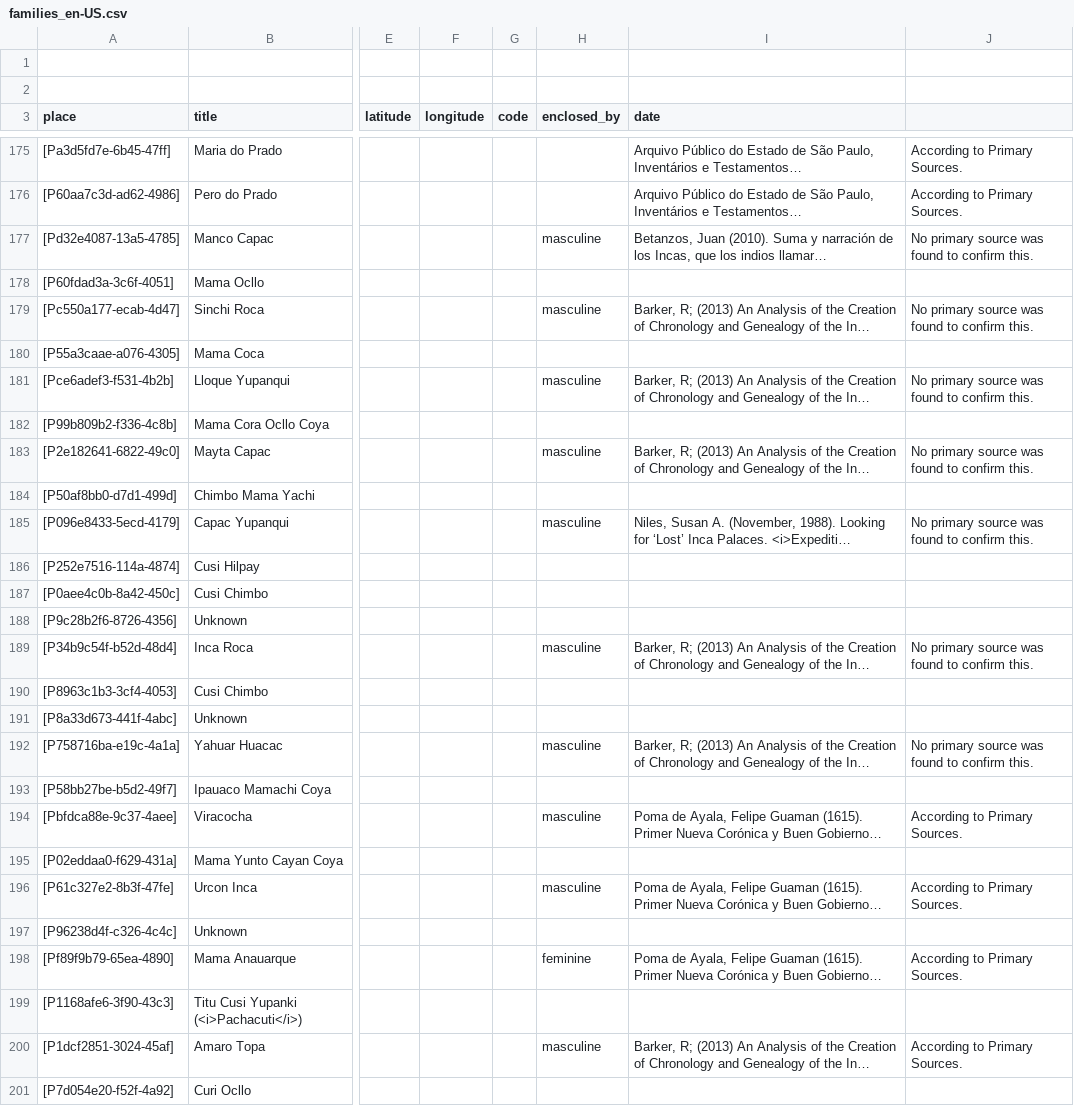
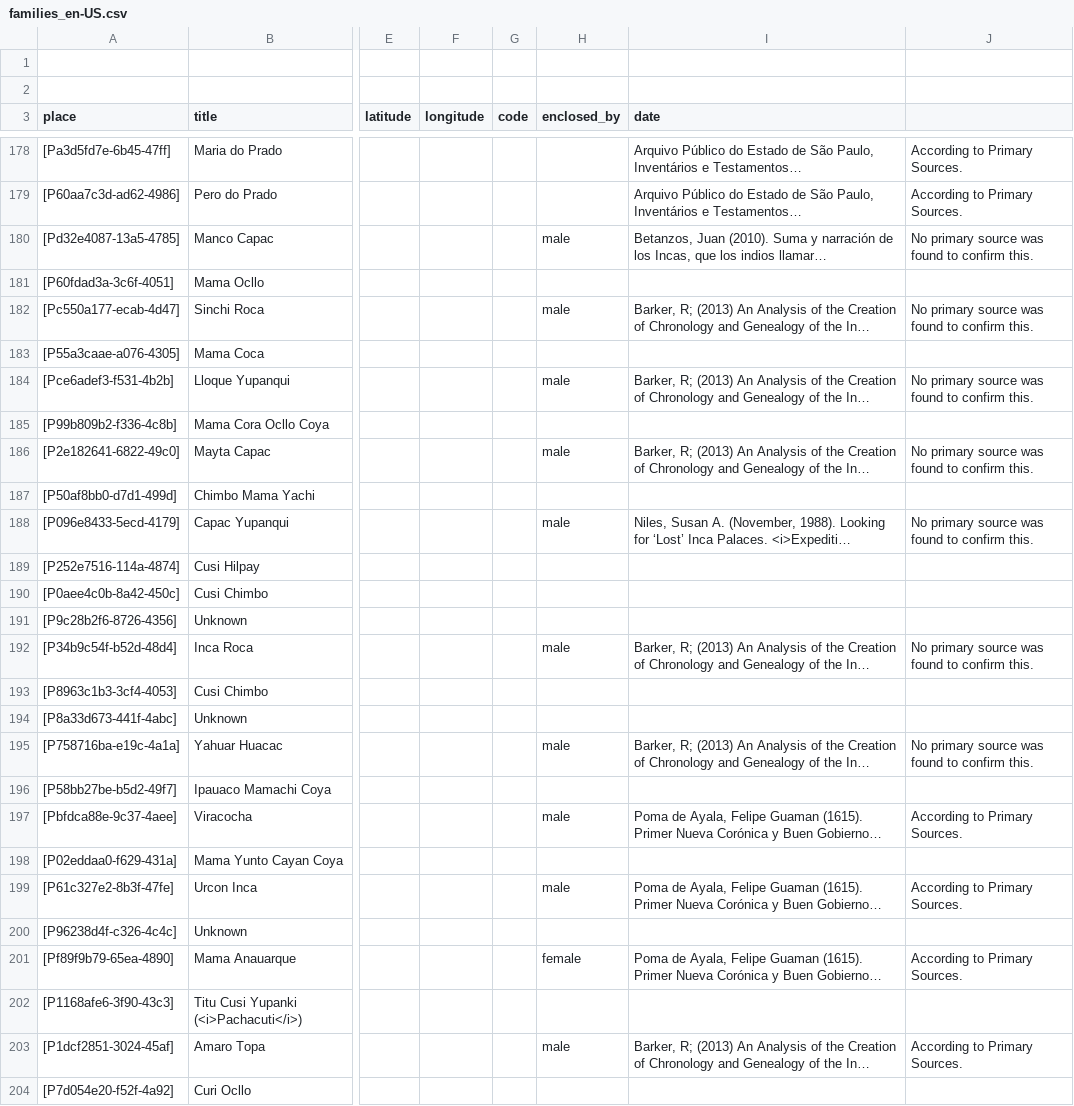
Before and after one commit to historytracers/historytracers, a CSV file: csv/families_en-US.csv, drawn as a sheet; only a part is shown, gaps mark what is left out; long unchanged cells end in …; addresses are those after the commit; the diff covers the shown part only; the diff names each change by its address in the sheet, - before the commit and + after, or states it on an @@ line.

```diff
--- a/csv/families_en-US.csv
+++ b/csv/families_en-US.csv
-H180 (enclosed_by): masculine
+H180 (enclosed_by): male
-H182 (enclosed_by): masculine
+H182 (enclosed_by): male
-H184 (enclosed_by): masculine
+H184 (enclosed_by): male
-H186 (enclosed_by): masculine
+H186 (enclosed_by): male
-H188 (enclosed_by): masculine
+H188 (enclosed_by): male
-H192 (enclosed_by): masculine
+H192 (enclosed_by): male
-H195 (enclosed_by): masculine
+H195 (enclosed_by): male
-H197 (enclosed_by): masculine
+H197 (enclosed_by): male
-H199 (enclosed_by): masculine
+H199 (enclosed_by): male
-H201 (enclosed_by): feminine
+H201 (enclosed_by): female
-H203 (enclosed_by): masculine
+H203 (enclosed_by): male
```
Also changed, not shown: 7 added rows and 83 edited cells elsewhere in this file, csv/75d612d6-926d-4f49-a972-993ca56ee1e4_en-US.csv, csv/75d612d6-926d-4f49-a972-993ca56ee1e4_es-ES.csv, 24 other files.
